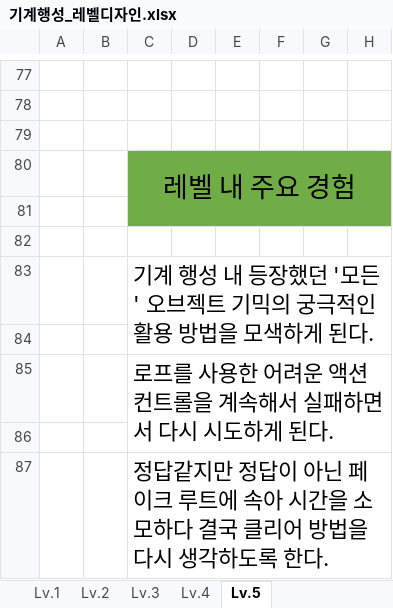
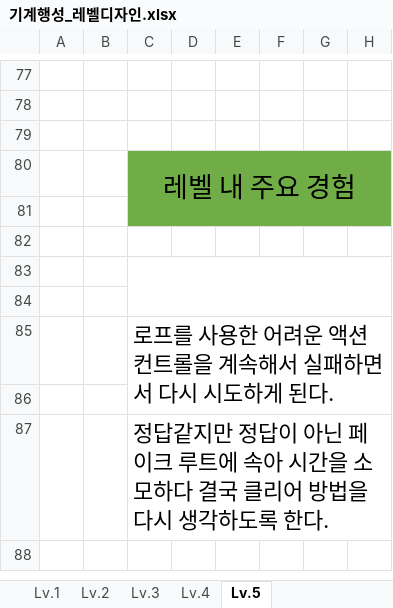
Before and after one commit to YDGYDGYDG/TeamHolyShit, an Excel workbook: 개인작업폴더/윤도균/기계행성_레벨디자인.xlsx, sheet Lv.5, drawn as a sheet; only a part is shown, gaps mark what is left out; values as stored, in another font and other column widths than the file's, no borders; charts and pictures not drawn; the diff names each change by its address in the sheet, - before the commit and + after, or states it on an @@ line.

```diff
--- a/개인작업폴더/윤도균/기계행성_레벨디자인.xlsx (sheet Lv.5)
+++ b/개인작업폴더/윤도균/기계행성_레벨디자인.xlsx (sheet Lv.5)
-C83: 기계 행성 내 등장했던 '모든' 오브젝트 기믹의 궁극적인 활용 방법을 모색하게 된다.
+C83: (empty)
```
Also changed, not shown: sheet Lv.3, sheet Lv.4, charts or pictures.
